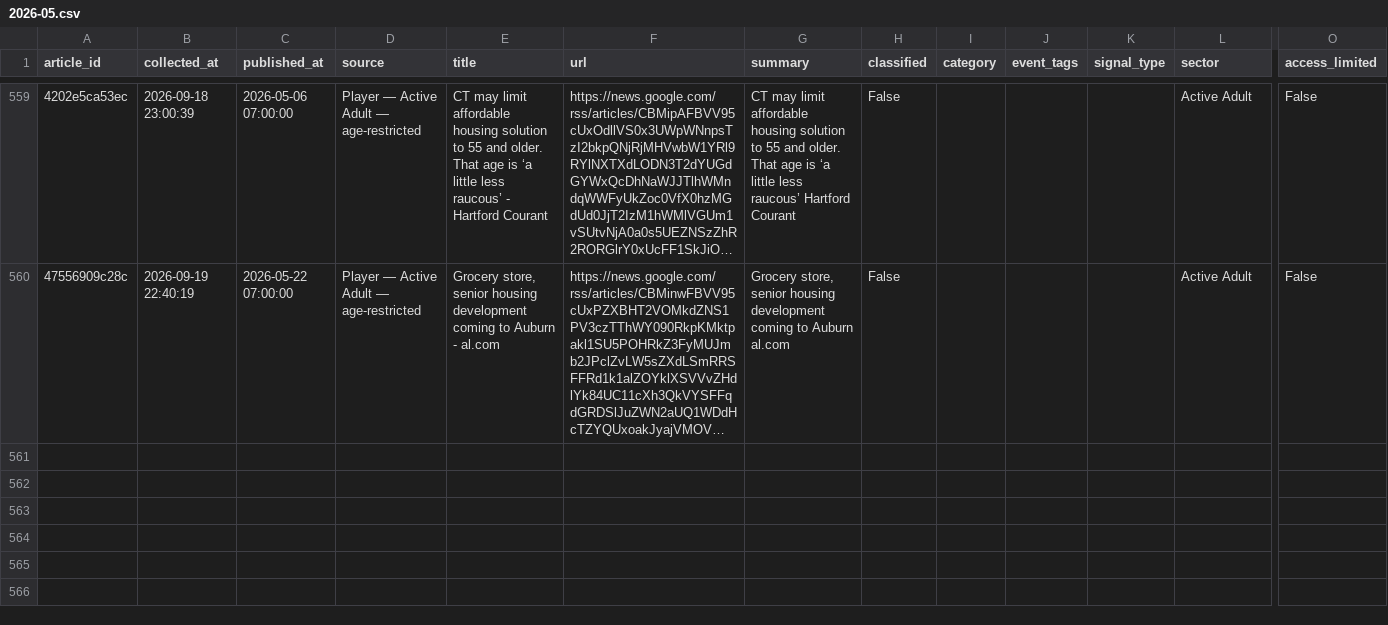
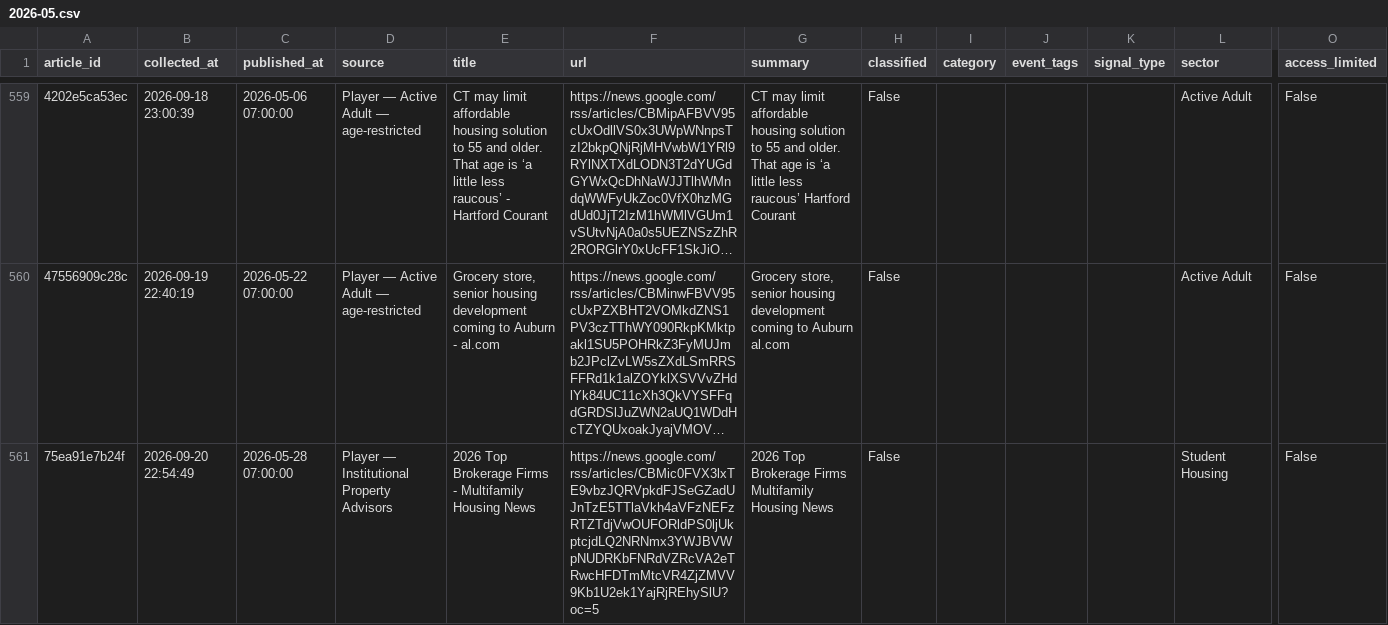
Before and after one commit to jaehongbr-Coding/us-residential-v2, a CSV file: archive/2026-05.csv, drawn as a sheet; only a part is shown, gaps mark what is left out; long unchanged cells end in …; rows hold the shown columns only; the diff names each change by its address in the sheet, - before the commit and + after, or states it on an @@ line.

```diff
--- a/archive/2026-05.csv
+++ b/archive/2026-05.csv
+row 561: 75ea91e7b24f | 2026-09-20 22:54:49 | 2026-05-28 07:00:00 | Player — Institutional Property Advisors | 2026 Top Brokerage Firms - Multifamily Housing News | https://news.google.com/rss/articles/CBMic0FVX3lxTE9vbzJQRVpkdFJSeGZadUJnTzE5TTlaVkh4aVFzNEFzRTZTdjVwOUFORldPS0ljUkptcjdLQ2NRNmx3YWJBVWpNUDRKbFNRdVZRcVA2eTRwcHFDTmMtcVR4ZjZMVV9Kb1U2ek1YajRjREhySlU?oc=5 | 2026 Top Brokerage Firms Multifamily Housing News | False |  |  |  | Student Housing | False
```
Also changed, not shown: archive/2026-04.csv, 9 other files.
